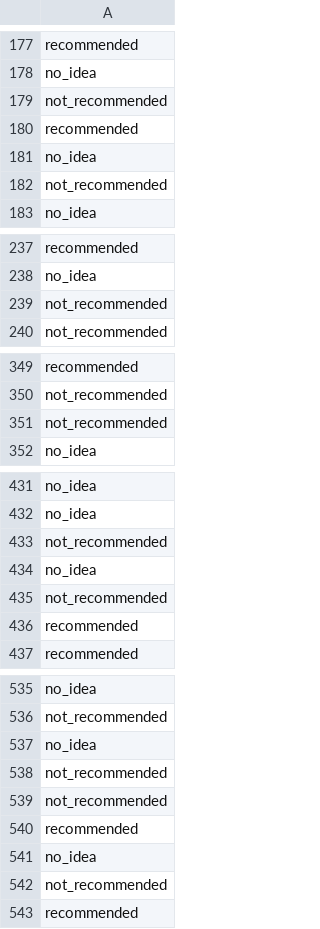
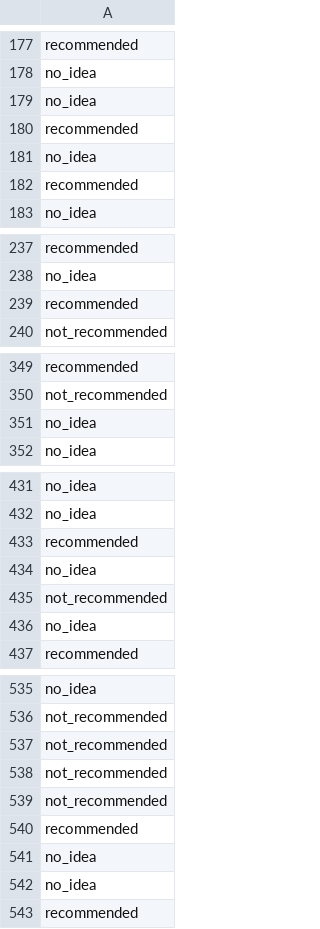
Before and after one commit to arshia82sbn/Sentiment-Explorer, a CSV file: notebook/submission.csv, drawn as a sheet; only a part is shown, gaps mark what is left out; the diff covers the shown part only.

```diff
--- a/notebook/submission.csv
+++ b/notebook/submission.csv
@@ -178,6 +178,6 @@ recommended
 no_idea
-not_recommended
+no_idea
 recommended
 no_idea
-not_recommended
+recommended
 no_idea
@@ -238,3 +238,3 @@ recommended
 no_idea
-not_recommended
+recommended
 not_recommended
@@ -350,3 +350,3 @@ recommended
 not_recommended
-not_recommended
+no_idea
 no_idea
@@ -432,6 +432,6 @@ no_idea
 no_idea
+recommended
+no_idea
 not_recommended
 no_idea
-not_recommended
-recommended
 recommended
@@ -536,3 +536,3 @@ no_idea
 not_recommended
-no_idea
+not_recommended
 not_recommended
@@ -541,3 +541,3 @@ recommended
 no_idea
-not_recommended
+no_idea
 recommended
```
Also changed, not shown: 3 added rows, 4 removed rows and 10 moved rows elsewhere in this file, 3 other files.
